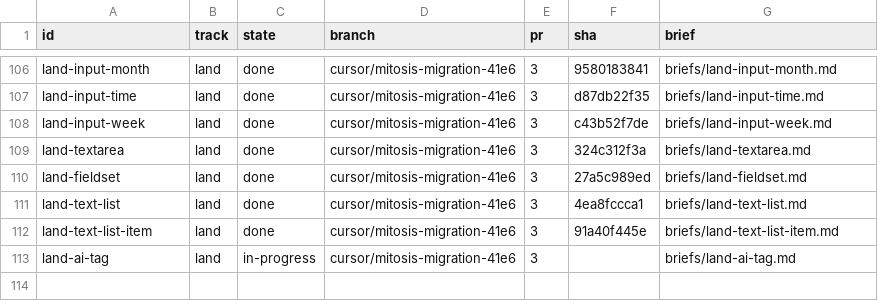
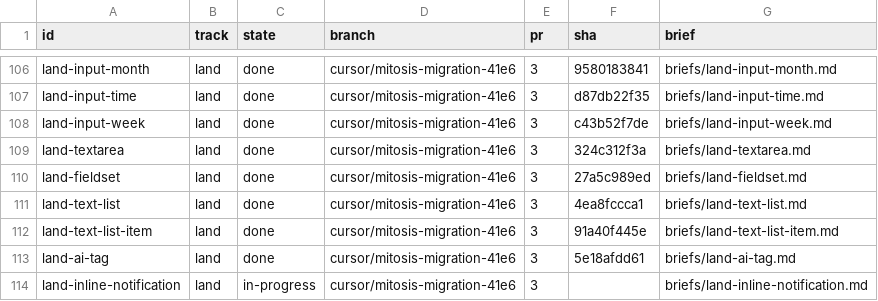
Before and after one commit to kroofy/porsche-design-system, a TSV file: .audit/orchestrate/stencil-to-mitosis/units.tsv, drawn as a sheet; only a part is shown, gaps mark what is left out.

```diff
--- a/.audit/orchestrate/stencil-to-mitosis/units.tsv
+++ b/.audit/orchestrate/stencil-to-mitosis/units.tsv
@@ -112,2 +112,3 @@ land-text-list	land	done	cursor/mitosis-migration-41e6	3	4ea8fccca1	briefs/land-
 land-text-list-item	land	done	cursor/mitosis-migration-41e6	3	91a40f445e	briefs/land-text-list-item.md
-land-ai-tag	land	in-progress	cursor/mitosis-migration-41e6	3		briefs/land-ai-tag.md
+land-ai-tag	land	done	cursor/mitosis-migration-41e6	3	5e18afdd61	briefs/land-ai-tag.md
+land-inline-notification	land	in-progress	cursor/mitosis-migration-41e6	3		briefs/land-inline-notification.md
```
Also changed, not shown: .audit/orchestrate/stencil-to-mitosis/decisions.tsv, .audit/orchestrate/stencil-to-mitosis/ledger.tsv, 2 other files.
